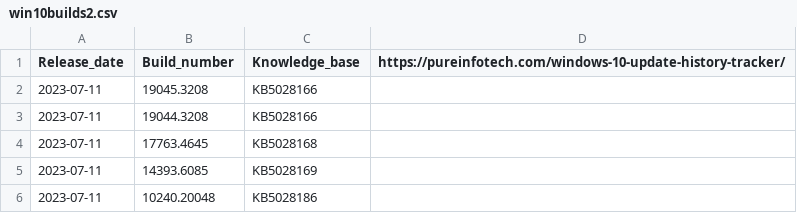
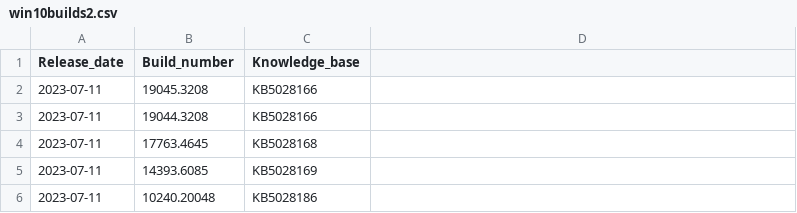
Before and after one commit to loganberriescartload/Top_1M, a CSV file: win10builds2.csv, drawn as a sheet; only a part is shown.

Commit message:
Update win10builds2.csv

```diff
--- a/win10builds2.csv
+++ b/win10builds2.csv
@@ -1,2 +1,2 @@
-Release_date,Build_number,Knowledge_base,https://pureinfotech.com/windows-10-update-history-tracker/
+Release_date,Build_number,Knowledge_base
 2023-07-11,19045.3208,KB5028166
```
